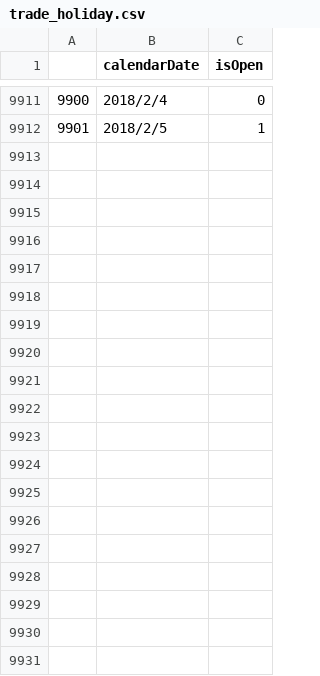
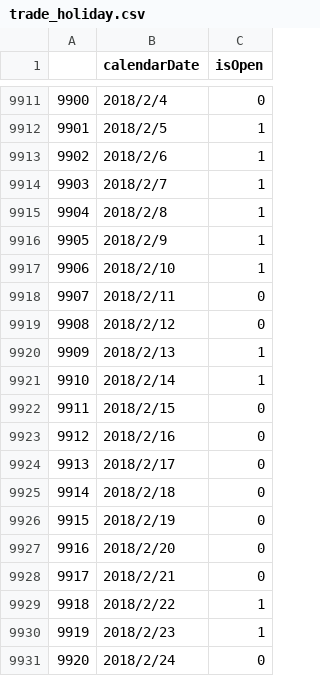
Before and after one commit to yudingding6197/fin_script, a CSV file: internal/trade_holiday.csv, drawn as a sheet; only a part is shown, gaps mark what is left out; the diff covers the shown part only.

```diff
--- a/internal/trade_holiday.csv
+++ b/internal/trade_holiday.csv
@@ -9912 +9912,20 @@
 9901,2018/2/5,1
+9902,2018/2/6,1
+9903,2018/2/7,1
+9904,2018/2/8,1
+9905,2018/2/9,1
+9906,2018/2/10,1
+9907,2018/2/11,0
+9908,2018/2/12,0
+9909,2018/2/13,1
+9910,2018/2/14,1
+9911,2018/2/15,0
+9912,2018/2/16,0
+9913,2018/2/17,0
+9914,2018/2/18,0
+9915,2018/2/19,0
+9916,2018/2/20,0
+9917,2018/2/21,0
+9918,2018/2/22,1
+9919,2018/2/23,1
+9920,2018/2/24,0
```
Also changed, not shown: 35 added rows elsewhere in this file, 2 other files.
